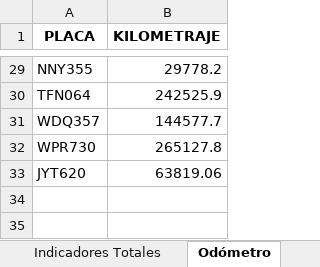
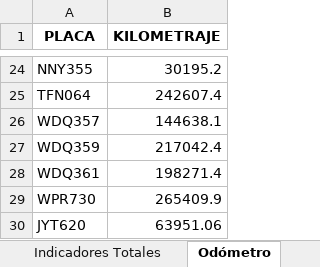
Before and after one commit to SGI-ManuelPico/informesVehiculares, an Excel workbook: seguimiento.xlsx, sheet Odómetro, drawn as a sheet; only a part is shown, gaps mark what is left out; values as stored, in another font and other column widths than the file's, no borders; addresses are those after the commit; the diff covers the shown part only; the diff names each change by its address in the sheet, - before the commit and + after, or states it on an @@ line.

```diff
--- a/seguimiento.xlsx (sheet Odómetro)
+++ b/seguimiento.xlsx (sheet Odómetro)
-B24 (KILOMETRAJE): 29778.2
+B24 (KILOMETRAJE): 30195.2
-B25 (KILOMETRAJE): 242525.9
+B25 (KILOMETRAJE): 242607.4
-B26 (KILOMETRAJE): 144577.7
+B26 (KILOMETRAJE): 144638.1
+row 27: WDQ359 | 217042.4
+row 28: WDQ361 | 198271.4
-B29 (KILOMETRAJE): 265127.8
+B29 (KILOMETRAJE): 265409.9
-B30 (KILOMETRAJE): 63819.06
+B30 (KILOMETRAJE): 63951.06
```
Also changed, not shown: 6 added rows, 11 removed rows and 16 edited cells elsewhere in this sheet, sheet Infractores, sheet Seguimiento, sheet Indicadores Totales, sheet Indicadores, 4 other files.
